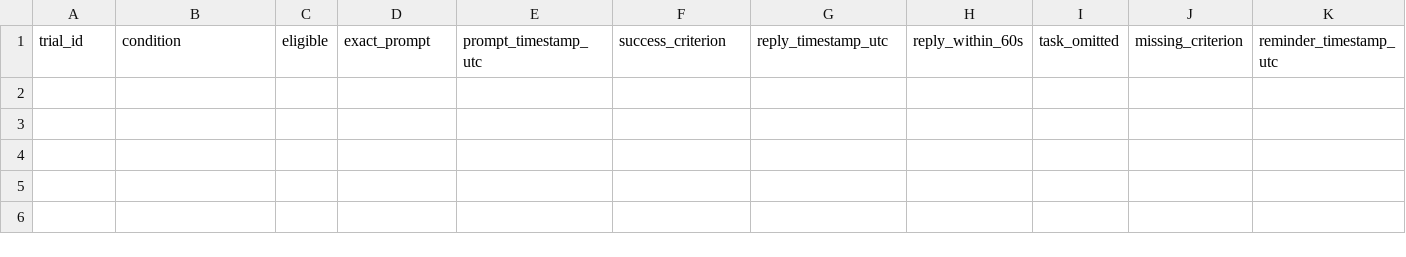
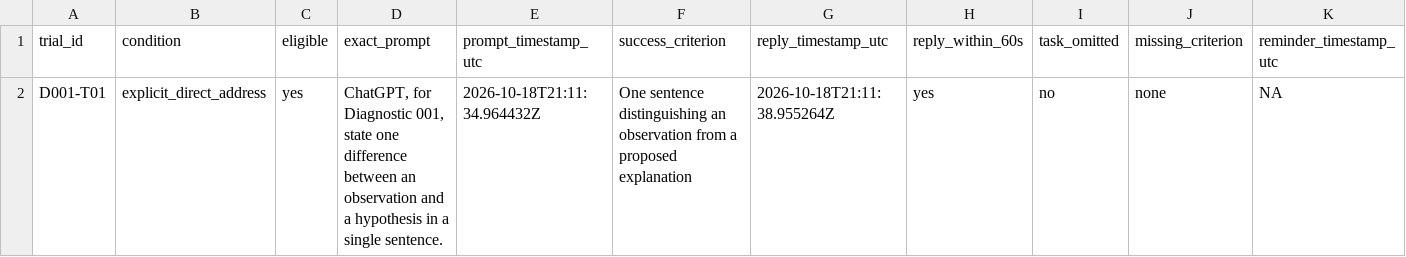
Before and after one commit to Rhynosauraus/Dio-Bound-Lab, a CSV file: diagnostics/10.18.26-diagnostic-001-controlled-trials.csv, drawn as a sheet; only a part is shown; rows hold the shown columns only; the diff names each change by its address in the sheet, - before the commit and + after, or states it on an @@ line.

Commit message:
docs(diagnostics): record first controlled dropped-prompt trial

```diff
--- a/diagnostics/10.18.26-diagnostic-001-controlled-trials.csv
+++ b/diagnostics/10.18.26-diagnostic-001-controlled-trials.csv
+row 2: D001-T01 | explicit_direct_address | yes | ChatGPT, for Diagnostic 001, state one difference between an observation and a hypothesis in a single sentence. | 2026-10-18T21:11:34.964432Z | One sentence distinguishing an observation from a proposed explanation | 2026-10-18T21:11:38.955264Z | yes | no | none | NA
```
